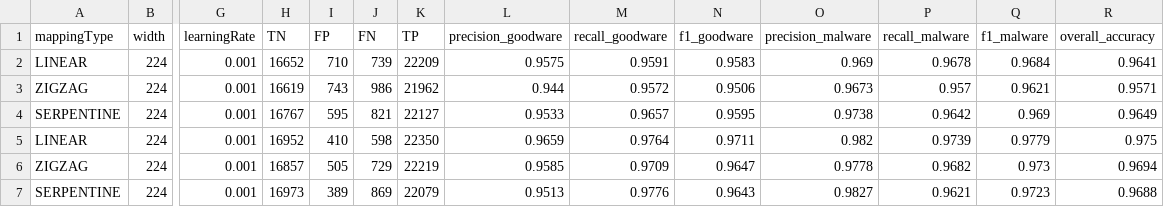
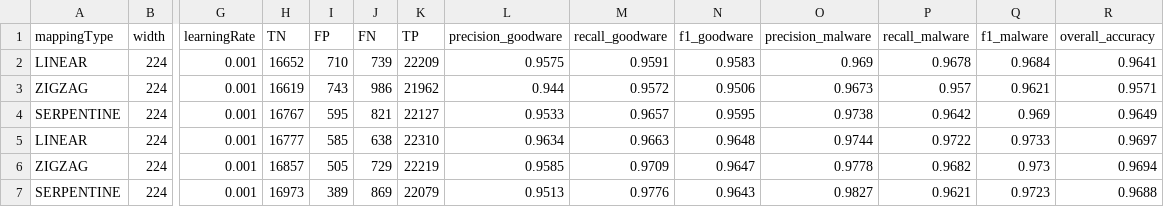
Before and after one commit to DomenicoBianchini/pe-image-conversion, a CSV file: results/classification_metrics.csv, drawn as a sheet; only a part is shown, gaps mark what is left out; the diff names each change by its address in the sheet, - before the commit and + after, or states it on an @@ line.

Commit message:
Updated results

```diff
--- a/results/classification_metrics.csv
+++ b/results/classification_metrics.csv
-H5 (TN): 16952
+H5 (TN): 16777
-I5 (FP): 410
+I5 (FP): 585
-J5 (FN): 598
+J5 (FN): 638
-K5 (TP): 22350
+K5 (TP): 22310
-L5 (precision_goodware): 0.9659
+L5 (precision_goodware): 0.9634
-M5 (recall_goodware): 0.9764
+M5 (recall_goodware): 0.9663
-N5 (f1_goodware): 0.9711
+N5 (f1_goodware): 0.9648
-O5 (precision_malware): 0.982
+O5 (precision_malware): 0.9744
-P5 (recall_malware): 0.9739
+P5 (recall_malware): 0.9722
-Q5 (f1_malware): 0.9779
+Q5 (f1_malware): 0.9733
-R5 (overall_accuracy): 0.975
+R5 (overall_accuracy): 0.9697
```
